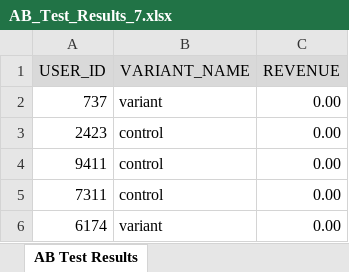
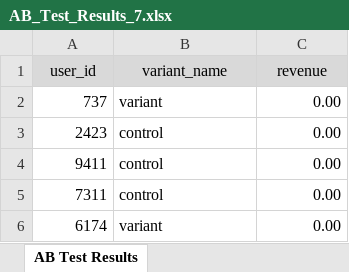
Before and after one commit to At7sharp/projects, an Excel workbook: AB_Test_Results_7.xlsx, sheet AB Test Results, drawn as a sheet; only a part is shown; values as stored, in another font and other column widths than the file's, no borders; removed rows and columns are numbered as before the commit, all else as after; the diff names each change by its address in the sheet, - before the commit and + after, or states it on an @@ line.

Commit message:
Add files via upload

```diff
--- a/AB_Test_Results_7.xlsx (sheet AB Test Results)
+++ b/AB_Test_Results_7.xlsx (sheet AB Test Results)
-row 1: USER_ID | VARIANT_NAME | REVENUE
+row 1: user_id | variant_name | revenue
```
